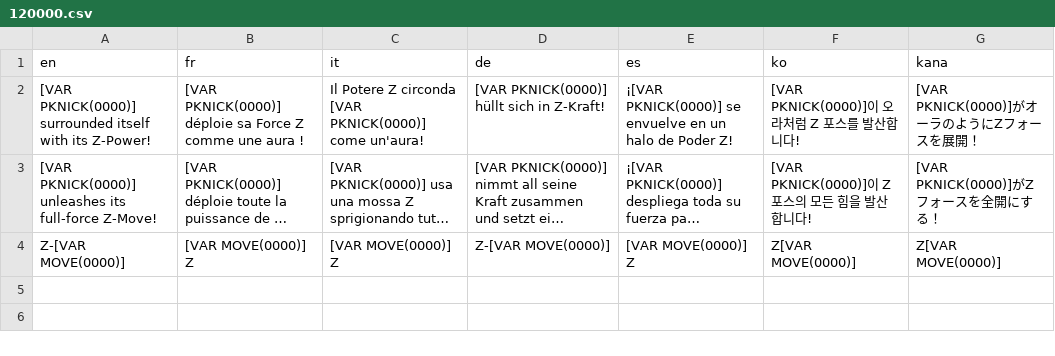
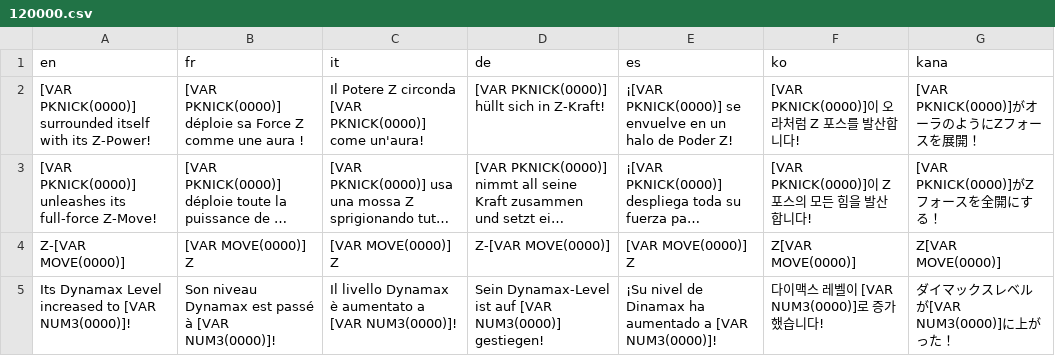
Before and after one commit to Aelysya/ZTeraMax-plugin, a CSV file: ZTeraMax-AddedFiles/120000.csv, drawn as a sheet; long unchanged cells end in …; the diff names each change by its address in the sheet, - before the commit and + after, or states it on an @@ line.

Commit message:
Add dynamax attributes nd dynamax candies

```diff
--- a/ZTeraMax-AddedFiles/120000.csv
+++ b/ZTeraMax-AddedFiles/120000.csv
+row 5: Its Dynamax Level increased to [VAR NUM3(0000)]! | Son niveau Dynamax est passé à [VAR NUM3(0000)]! | Il livello Dynamax è aumentato a [VAR NUM3(0000)]! | Sein Dynamax-Level ist auf [VAR NUM3(0000)] gestiegen! | ¡Su nivel de Dinamax ha aumentado a [VAR NUM3(0000)]! | 다이맥스 레벨이 [VAR NUM3(0000)]로 증가했습니다! | ダイマックスレベルが[VAR NUM3(0000)]に上がった！
```
Also changed, not shown: 19 other files.
